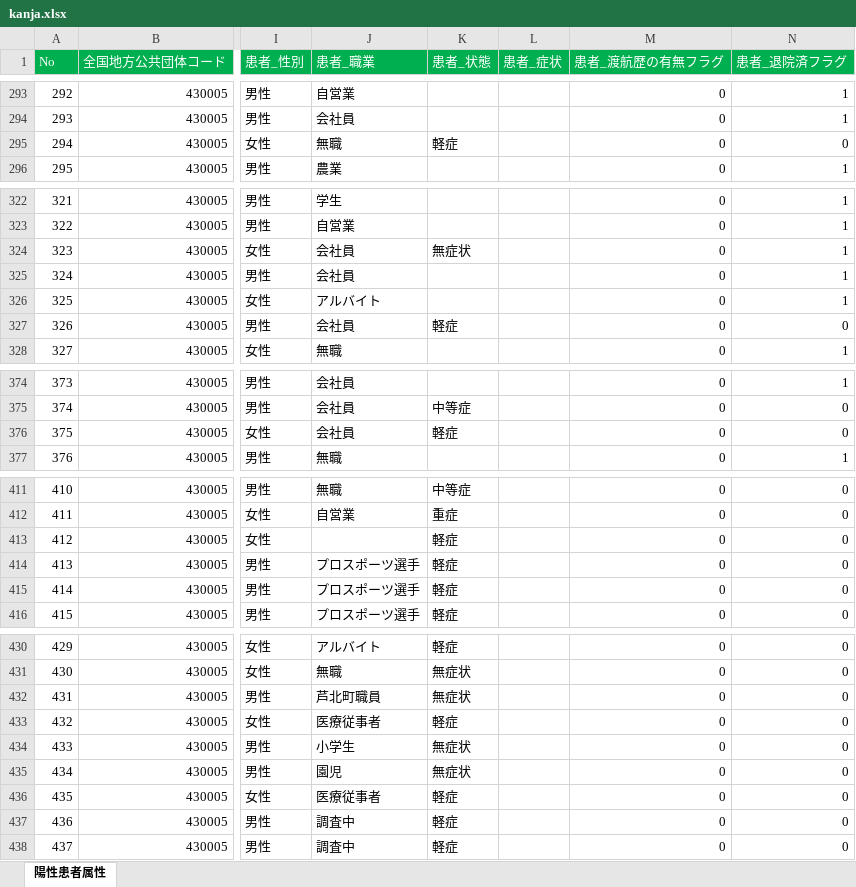
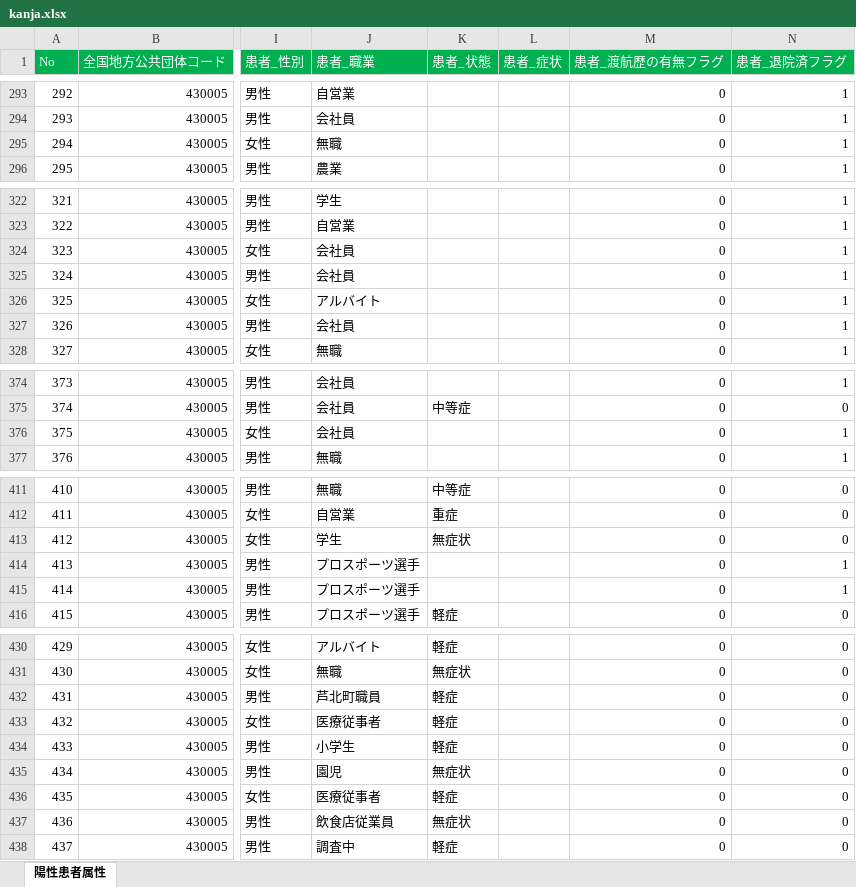
Before and after one commit to makoragi/kumamoto-covid19, an Excel workbook: kanja.xlsx, sheet 陽性患者属性, drawn as a sheet; only a part is shown, gaps mark what is left out; values as stored, in another font and other column widths than the file's, no borders; the diff covers the shown part only; the diff names each change by its address in the sheet, - before the commit and + after, or states it on an @@ line.

```diff
--- a/kanja.xlsx (sheet 陽性患者属性)
+++ b/kanja.xlsx (sheet 陽性患者属性)
-K295 (患者_状態): 軽症
+K295 (患者_状態): (empty)
-N295 (患者_退院済フラグ): 0
+N295 (患者_退院済フラグ): 1
-K324 (患者_状態): 無症状
+K324 (患者_状態): (empty)
-K327 (患者_状態): 軽症
+K327 (患者_状態): (empty)
-N327 (患者_退院済フラグ): 0
+N327 (患者_退院済フラグ): 1
-K376 (患者_状態): 軽症
+K376 (患者_状態): (empty)
-N376 (患者_退院済フラグ): 0
+N376 (患者_退院済フラグ): 1
-J413 (患者_職業): (empty)
+J413 (患者_職業): 学生
-K413 (患者_状態): 軽症
+K413 (患者_状態): 無症状
-K414:K415 (患者_状態): 軽症
+K414:K415 (患者_状態): (empty)
-N414:N415 (患者_退院済フラグ): 0
+N414:N415 (患者_退院済フラグ): 1
-K432 (患者_状態): 無症状
+K432 (患者_状態): 軽症
-K434 (患者_状態): 無症状
+K434 (患者_状態): 軽症
-J437 (患者_職業): 調査中
+J437 (患者_職業): 飲食店従業員
-K437 (患者_状態): 軽症
+K437 (患者_状態): 無症状
```
Also changed, not shown: 5 added rows, 35 edited cells and cell formats elsewhere in this sheet, kensa.xlsx, 1 other file.
